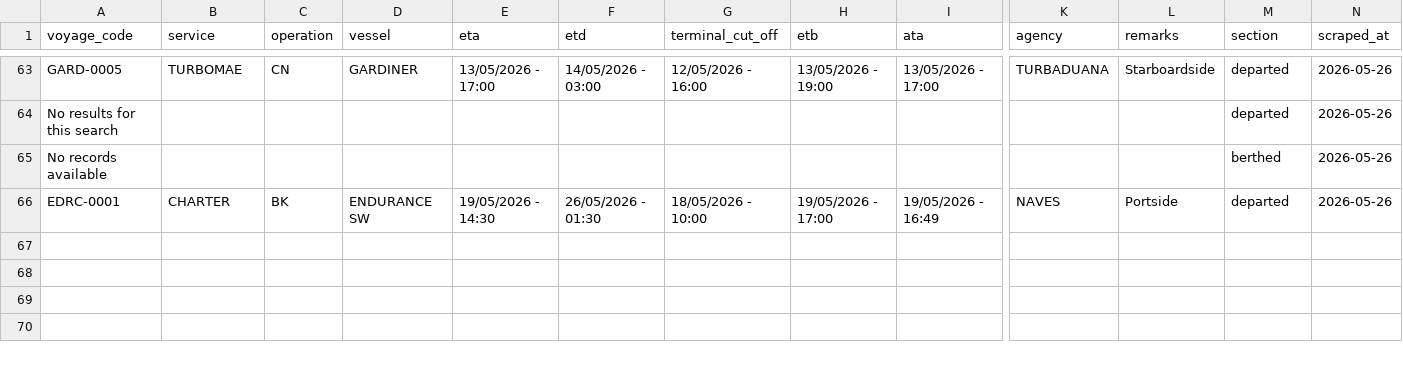
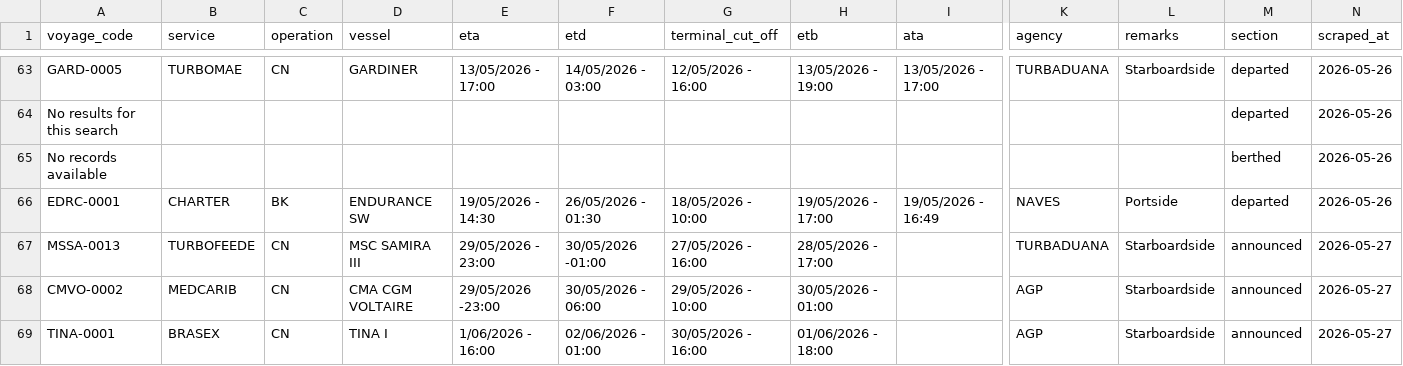
Before and after one commit to flocdr/port-monitor, a CSV file: data/port_calls.csv, drawn as a sheet; only a part is shown, gaps mark what is left out; rows hold the shown columns only; the diff names each change by its address in the sheet, - before the commit and + after, or states it on an @@ line.

```diff
--- a/data/port_calls.csv
+++ b/data/port_calls.csv
+row 67: MSSA-0013 | TURBOFEEDE | CN | MSC SAMIRA III | 29/05/2026 - 23:00 | 30/05/2026 -01:00 | 27/05/2026 - 16:00 | 28/05/2026 - 17:00 |  | TURBADUANA | Starboardside | announced | 2026-05-27
+row 68: CMVO-0002 | MEDCARIB | CN | CMA CGM VOLTAIRE | 29/05/2026 -23:00 | 30/05/2026 - 06:00 | 29/05/2026 - 10:00 | 30/05/2026 - 01:00 |  | AGP | Starboardside | announced | 2026-05-27
+row 69: TINA-0001 | BRASEX | CN | TINA I | 1/06/2026 - 16:00 | 02/06/2026 - 01:00 | 30/05/2026 - 16:00 | 01/06/2026 - 18:00 |  | AGP | Starboardside | announced | 2026-05-27
```
Also changed, not shown: 1 other file.
